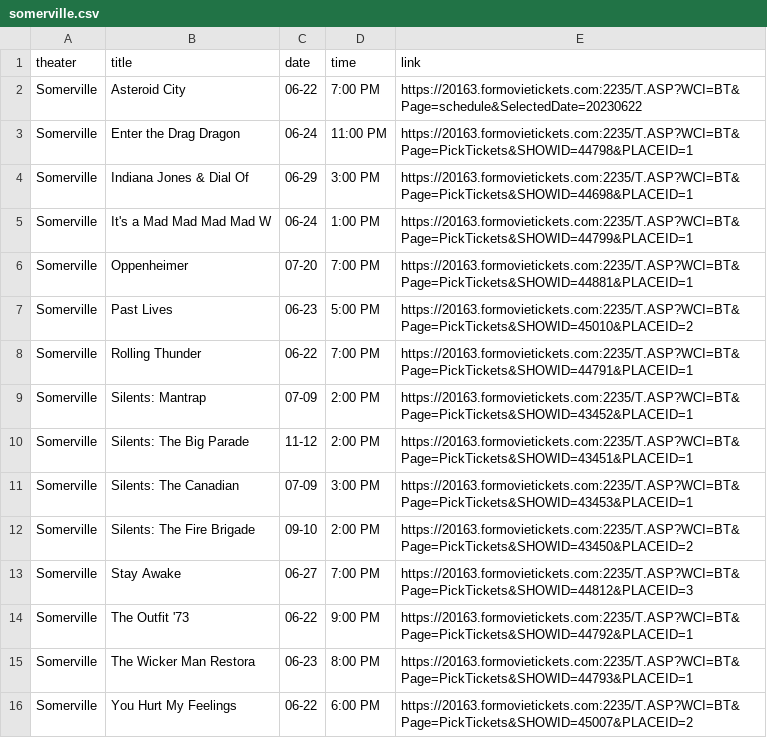
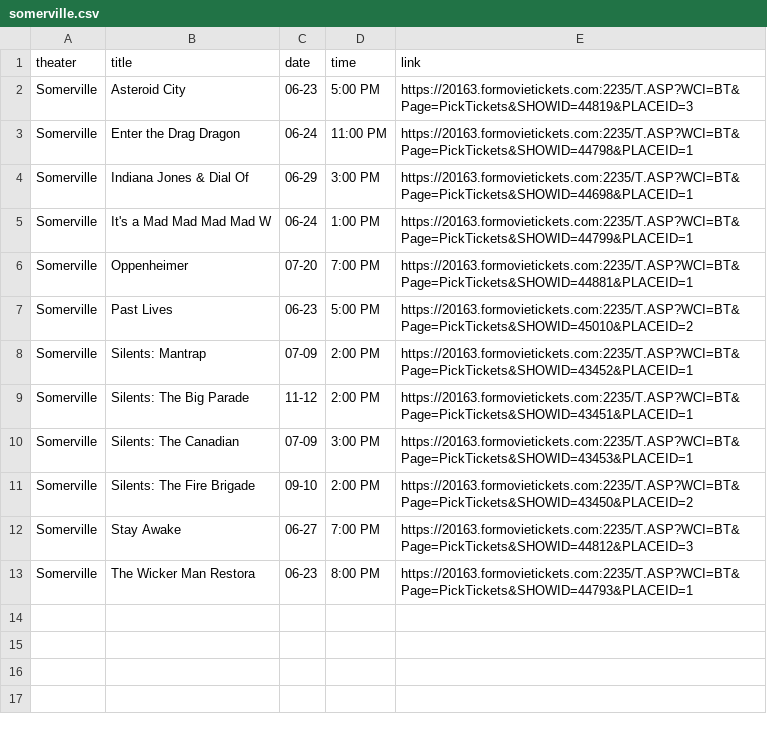
Before and after one commit to cgumb/movie_showtimes, a CSV file: data/somerville.csv, drawn as a sheet.

```diff
--- a/data/somerville.csv
+++ b/data/somerville.csv
@@ -1,3 +1,3 @@
 theater,title,date,time,link
-Somerville,Asteroid City,06-22,7:00 PM,https://20163.formovietickets.com:2235/T.ASP?WCI=BT&Page=schedule&SelectedDate=20230622
+Somerville,Asteroid City,06-23,5:00 PM,https://20163.formovietickets.com:2235/T.ASP?WCI=BT&Page=PickTickets&SHOWID=44819&PLACEID=3
 Somerville,Enter the Drag Dragon,06-24,11:00 PM,https://20163.formovietickets.com:2235/T.ASP?WCI=BT&Page=PickTickets&SHOWID=44798&PLACEID=1
@@ -7,3 +7,2 @@ Somerville,Oppenheimer,07-20,7:00 PM,https://20163.formovietickets.com:2235/T.AS
 Somerville,Past Lives,06-23,5:00 PM,https://20163.formovietickets.com:2235/T.ASP?WCI=BT&Page=PickTickets&SHOWID=45010&PLACEID=2
-Somerville,Rolling Thunder,06-22,7:00 PM,https://20163.formovietickets.com:2235/T.ASP?WCI=BT&Page=PickTickets&SHOWID=44791&PLACEID=1
 Somerville,Silents: Mantrap,07-09,2:00 PM,https://20163.formovietickets.com:2235/T.ASP?WCI=BT&Page=PickTickets&SHOWID=43452&PLACEID=1
@@ -13,4 +12,2 @@ Somerville,Silents: The Fire Brigade,09-10,2:00 PM,https://20163.formovietickets
 Somerville,Stay Awake,06-27,7:00 PM,https://20163.formovietickets.com:2235/T.ASP?WCI=BT&Page=PickTickets&SHOWID=44812&PLACEID=3
-Somerville,The Outfit '73,06-22,9:00 PM,https://20163.formovietickets.com:2235/T.ASP?WCI=BT&Page=PickTickets&SHOWID=44792&PLACEID=1
 Somerville,The Wicker Man  Restora,06-23,8:00 PM,https://20163.formovietickets.com:2235/T.ASP?WCI=BT&Page=PickTickets&SHOWID=44793&PLACEID=1
-Somerville,You Hurt My Feelings,06-22,6:00 PM,https://20163.formovietickets.com:2235/T.ASP?WCI=BT&Page=PickTickets&SHOWID=45007&PLACEID=2
```
Also changed, not shown: data/brattle.csv, data/coolidge.csv, 3 other files.
